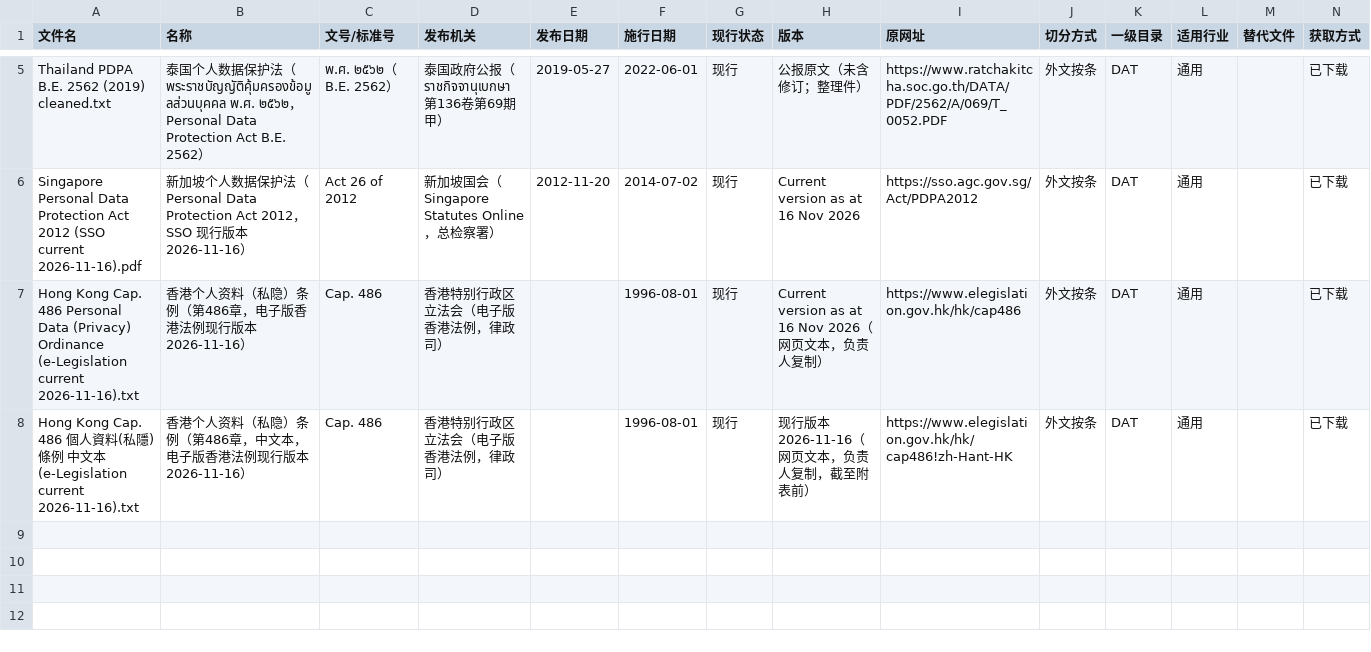
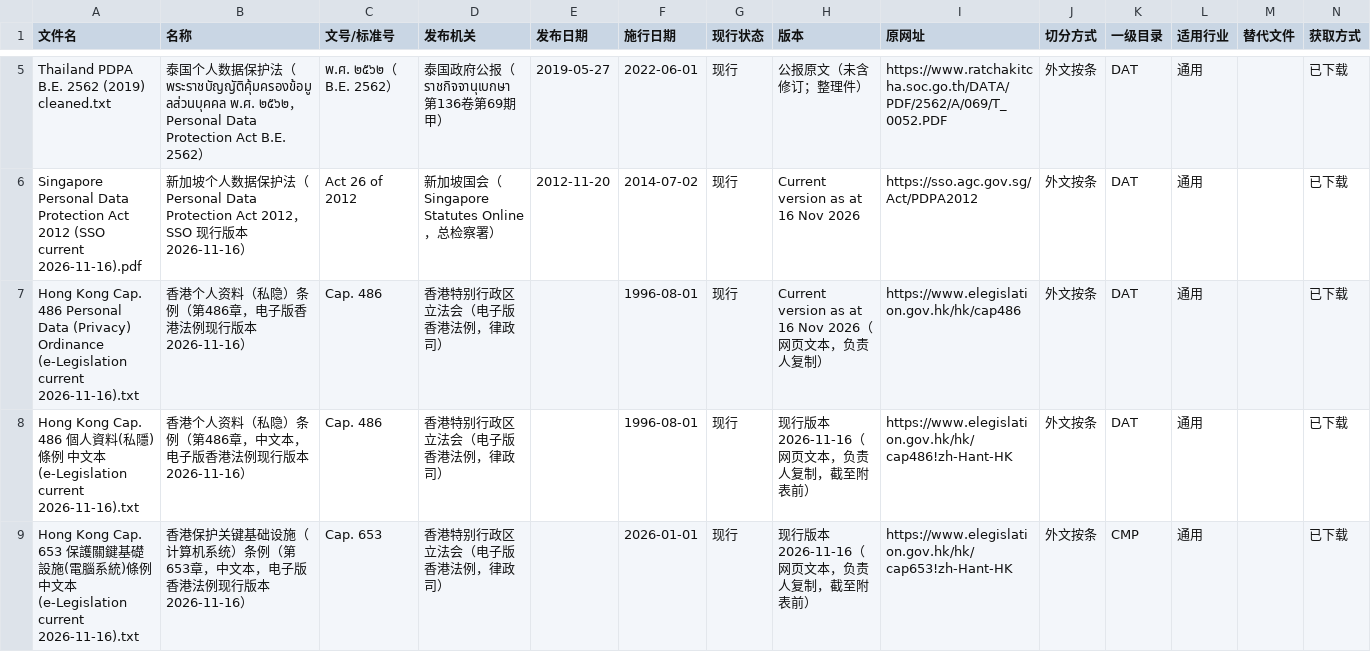
Before and after one commit to alexsalee1983-lang/Consult_Platform, a CSV file: knowledge/sources/batch13/manifest.csv, drawn as a sheet; only a part is shown, gaps mark what is left out; rows hold the shown columns only; the diff names each change by its address in the sheet, - before the commit and + after, or states it on an @@ line.

```diff
--- a/knowledge/sources/batch13/manifest.csv
+++ b/knowledge/sources/batch13/manifest.csv
+row 9: Hong Kong Cap. 653 保護關鍵基礎設施(電腦系統)條例 中文本 (e-Legislation current 2026-11-16).txt | 香港保护关键基础设施（计算机系统）条例（第653章，中文本，电子版香港法例现行版本 2026-11-16） | Cap. 653 | 香港特别行政区立法会（电子版香港法例，律政司） |  | 2026-01-01 | 现行 | 现行版本 2026-11-16（网页文本，负责人复制，截至附表前） | https://www.elegislation.gov.hk/hk/cap653!zh-Hant-HK | 外文按条 | CMP | 通用 |  | 已下载
```
Also changed, not shown: 2 other files.
